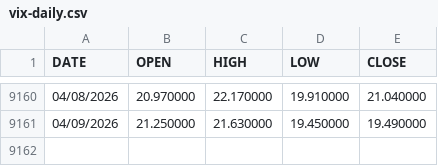
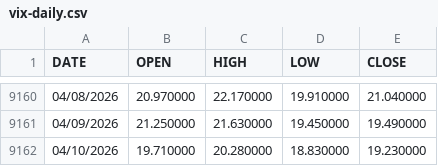
Before and after one commit to nongsittiwat/finance-vix, a CSV file: data/vix-daily.csv, drawn as a sheet; only a part is shown, gaps mark what is left out.

```diff
--- a/data/vix-daily.csv
+++ b/data/vix-daily.csv
@@ -9161 +9161,2 @@ DATE,OPEN,HIGH,LOW,CLOSE
 04/09/2026,21.250000,21.630000,19.450000,19.490000
+04/10/2026,19.710000,20.280000,18.830000,19.230000
```
